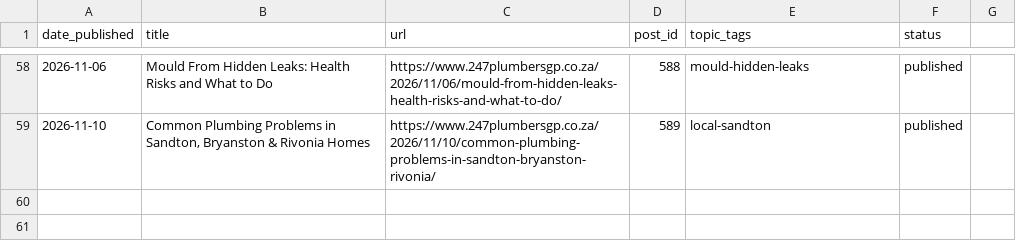
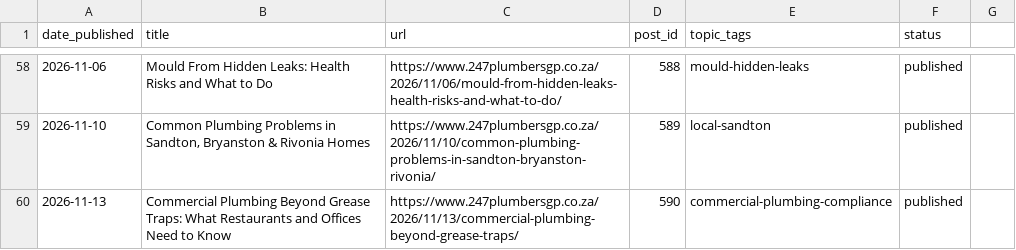
Before and after one commit to brackenplumber1-byte/online-advertising, a CSV file: .claude/content-calendar/sites/247plumbersgp/calendar.csv, drawn as a sheet; only a part is shown, gaps mark what is left out.

```diff
--- a/.claude/content-calendar/sites/247plumbersgp/calendar.csv
+++ b/.claude/content-calendar/sites/247plumbersgp/calendar.csv
@@ -59 +59,2 @@ date_published,title,url,post_id,topic_tags,status
 2026-11-10,"Common Plumbing Problems in Sandton, Bryanston & Rivonia Homes",https://www.247plumbersgp.co.za/2026/11/10/common-plumbing-problems-in-sandton-bryanston-rivonia/,589,local-sandton,published
+2026-11-13,Commercial Plumbing Beyond Grease Traps: What Restaurants and Offices Need to Know,https://www.247plumbersgp.co.za/2026/11/13/commercial-plumbing-beyond-grease-traps/,590,commercial-plumbing-compliance,published
```
